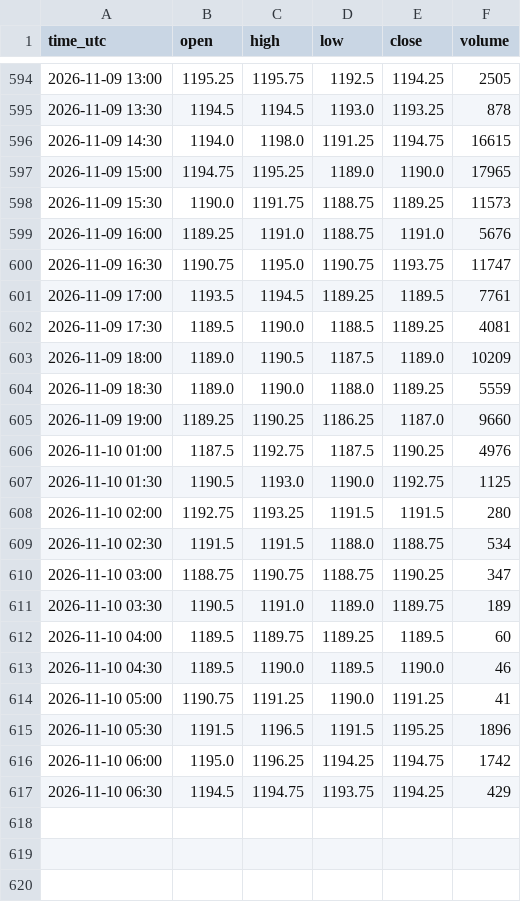
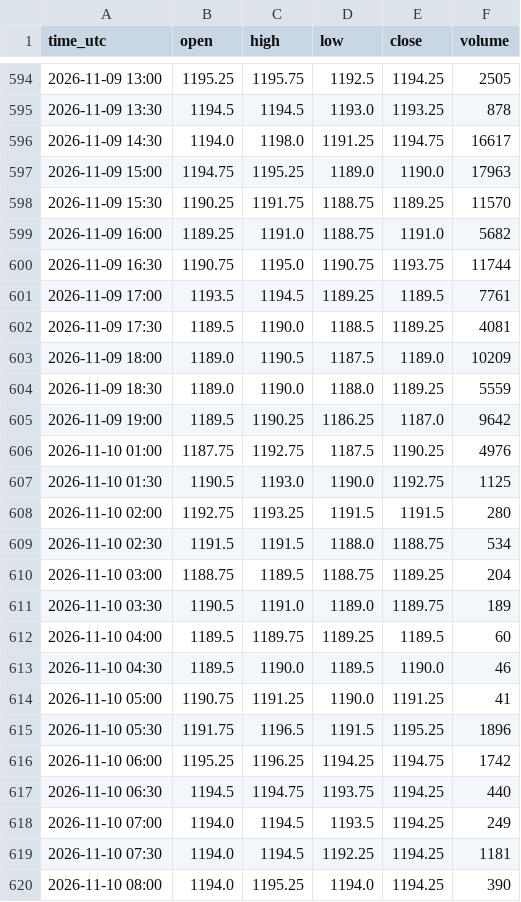
Before and after one commit to madkffs/vegoil-data, a CSV file: data/intraday/ZS_F.csv, drawn as a sheet; only a part is shown, gaps mark what is left out; the diff covers the shown part only.

Commit message:
data 2026-11-10T08:33Z

```diff
--- a/data/intraday/ZS_F.csv
+++ b/data/intraday/ZS_F.csv
@@ -595,7 +595,7 @@ time_utc,open,high,low,close,volume
 2026-11-09 13:30,1194.5,1194.5,1193.0,1193.25,878
-2026-11-09 14:30,1194.0,1198.0,1191.25,1194.75,16615
-2026-11-09 15:00,1194.75,1195.25,1189.0,1190.0,17965
-2026-11-09 15:30,1190.0,1191.75,1188.75,1189.25,11573
-2026-11-09 16:00,1189.25,1191.0,1188.75,1191.0,5676
-2026-11-09 16:30,1190.75,1195.0,1190.75,1193.75,11747
+2026-11-09 14:30,1194.0,1198.0,1191.25,1194.75,16617
+2026-11-09 15:00,1194.75,1195.25,1189.0,1190.0,17963
+2026-11-09 15:30,1190.25,1191.75,1188.75,1189.25,11570
+2026-11-09 16:00,1189.25,1191.0,1188.75,1191.0,5682
+2026-11-09 16:30,1190.75,1195.0,1190.75,1193.75,11744
 2026-11-09 17:00,1193.5,1194.5,1189.25,1189.5,7761
@@ -604,4 +604,4 @@ time_utc,open,high,low,close,volume
 2026-11-09 18:30,1189.0,1190.0,1188.0,1189.25,5559
-2026-11-09 19:00,1189.25,1190.25,1186.25,1187.0,9660
-2026-11-10 01:00,1187.5,1192.75,1187.5,1190.25,4976
+2026-11-09 19:00,1189.5,1190.25,1186.25,1187.0,9642
+2026-11-10 01:00,1187.75,1192.75,1187.5,1190.25,4976
 2026-11-10 01:30,1190.5,1193.0,1190.0,1192.75,1125
@@ -609,3 +609,3 @@ time_utc,open,high,low,close,volume
 2026-11-10 02:30,1191.5,1191.5,1188.0,1188.75,534
-2026-11-10 03:00,1188.75,1190.75,1188.75,1190.25,347
+2026-11-10 03:00,1188.75,1189.5,1188.75,1189.25,204
 2026-11-10 03:30,1190.5,1191.0,1189.0,1189.75,189
@@ -614,4 +614,7 @@ time_utc,open,high,low,close,volume
 2026-11-10 05:00,1190.75,1191.25,1190.0,1191.25,41
-2026-11-10 05:30,1191.5,1196.5,1191.5,1195.25,1896
-2026-11-10 06:00,1195.0,1196.25,1194.25,1194.75,1742
-2026-11-10 06:30,1194.5,1194.75,1193.75,1194.25,429
+2026-11-10 05:30,1191.75,1196.5,1191.5,1195.25,1896
+2026-11-10 06:00,1195.25,1196.25,1194.25,1194.75,1742
+2026-11-10 06:30,1194.5,1194.75,1193.75,1194.25,440
+2026-11-10 07:00,1194.0,1194.5,1193.5,1194.25,249
+2026-11-10 07:30,1194.0,1194.5,1192.25,1194.25,1181
+2026-11-10 08:00,1194.0,1195.25,1194.0,1194.25,390
```
Also changed, not shown: 42 edited cells elsewhere in this file, data/intraday/CL_F.csv, data/intraday/HO_F.csv, 57 other files.
